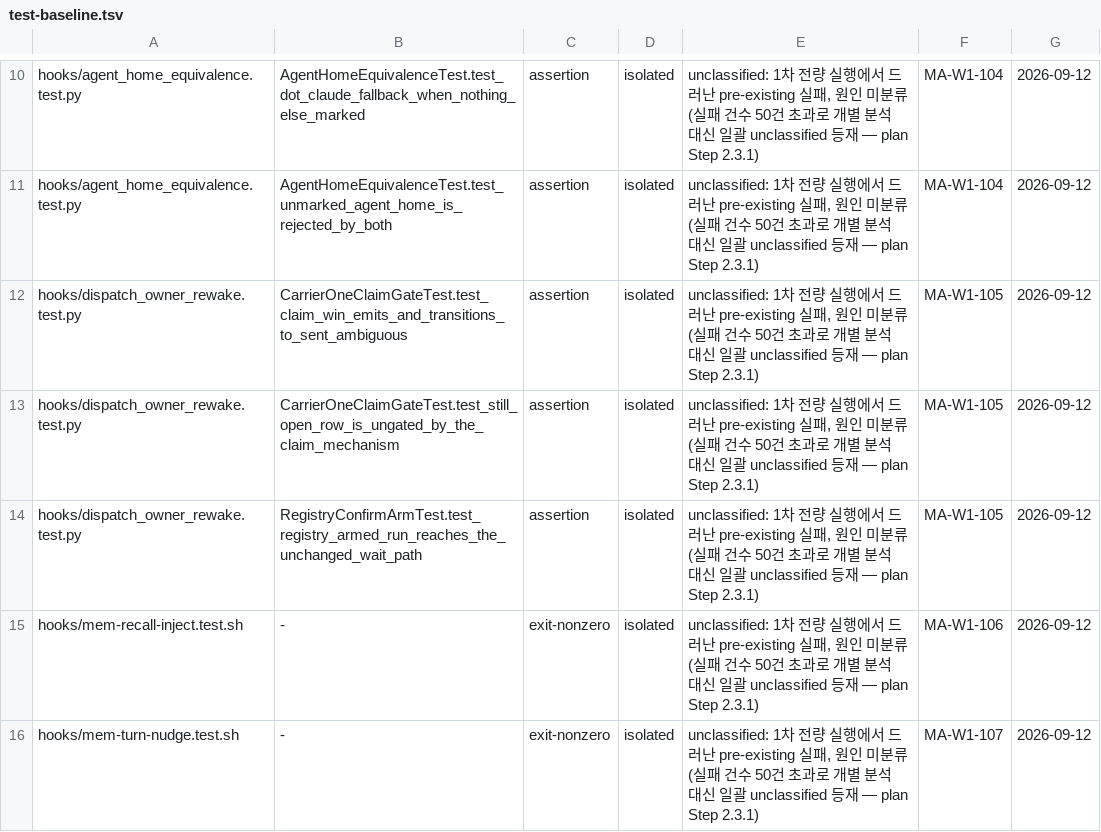
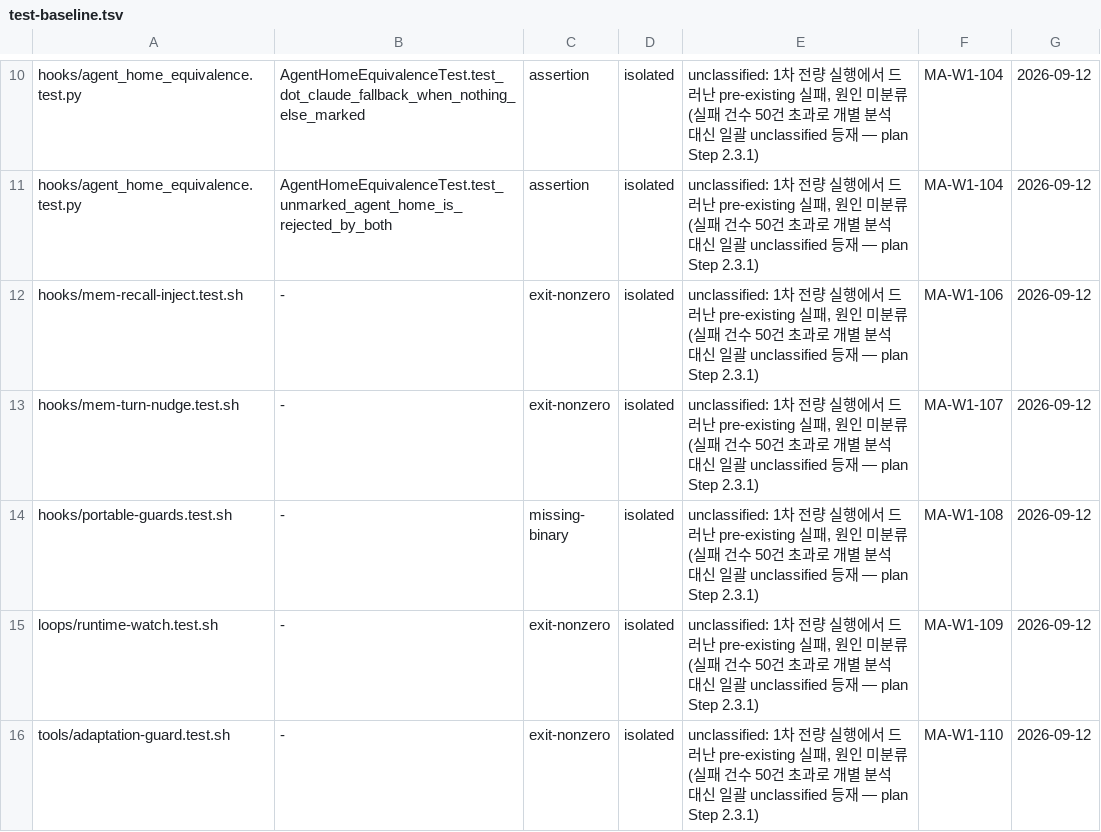
Before and after one commit to dmlguq456/hearting, a TSV file: tools/test-baseline.tsv, drawn as a sheet; only a part is shown, gaps mark what is left out; the shorter side is filled out with more unchanged rows.

Commit message:
test(dispatch): fix dispatch_owner_rewake.test.py under real isolation (C-3 Step 5.3)
Two ambient-environment dependencies, only one of which the plan
anticipated:

1. AGENT_DISPATCH_JOBS was the only patched env var; AGENT_HOME/HOME leaked
   through to whatever the invoking shell had. Harmless when that shell
   happens to be a real Hearting session (ambient AGENT_HOME points at a
   real checkout), which is exactly why this only surfaced under
   tools/run-tests.py's isolation.

2. Root-caused via bisection (not just "set AGENT_HOME to something"):
   main() checks `(agent_home() / "utilities" /
   "dispatch-attempt-ready.py").is_file()` before calling the (mocked)
   wait_for_attempt. Pointing AGENT_HOME at a fresh *empty* tempdir (an
   earlier attempt at this fix) still fails the same way ambient-unset
   does -- it has to resolve to a real checkout that actually carries that
   file. Fixed both setUp()s to pin AGENT_HOME at this repo checkout
   (MODULE_PATH.parents[1]) rather than a scratch directory.

Verified via `env -i PATH=$PATH python3 hooks/dispatch_owner_rewake.test.py`:
43/43 PASS (previously 3 failures under this exact isolation). Also
verified via the real runner (tools/run-tests.py --isolation=isolated):
PASS, zero live-state leak. Removed the now-stale MA-W1-105 known-fail
baseline rows for the 3 previously-failing tests -- the list only shrinks.

```diff
--- a/tools/test-baseline.tsv
+++ b/tools/test-baseline.tsv
@@ -11,5 +11,2 @@ hooks/agent_home_equivalence.test.py	AgentHomeEquivalenceTest.test_dot_claude_fa
 hooks/agent_home_equivalence.test.py	AgentHomeEquivalenceTest.test_unmarked_agent_home_is_rejected_by_both	assertion	isolated	unclassified: 1차 전량 실행에서 드러난 pre-existing 실패, 원인 미분류(실패 건수 50건 초과로 개별 분석 대신 일괄 unclassified 등재 — plan Step 2.3.1)	MA-W1-104	2026-09-12
-hooks/dispatch_owner_rewake.test.py	CarrierOneClaimGateTest.test_claim_win_emits_and_transitions_to_sent_ambiguous	assertion	isolated	unclassified: 1차 전량 실행에서 드러난 pre-existing 실패, 원인 미분류(실패 건수 50건 초과로 개별 분석 대신 일괄 unclassified 등재 — plan Step 2.3.1)	MA-W1-105	2026-09-12
-hooks/dispatch_owner_rewake.test.py	CarrierOneClaimGateTest.test_still_open_row_is_ungated_by_the_claim_mechanism	assertion	isolated	unclassified: 1차 전량 실행에서 드러난 pre-existing 실패, 원인 미분류(실패 건수 50건 초과로 개별 분석 대신 일괄 unclassified 등재 — plan Step 2.3.1)	MA-W1-105	2026-09-12
-hooks/dispatch_owner_rewake.test.py	RegistryConfirmArmTest.test_registry_armed_run_reaches_the_unchanged_wait_path	assertion	isolated	unclassified: 1차 전량 실행에서 드러난 pre-existing 실패, 원인 미분류(실패 건수 50건 초과로 개별 분석 대신 일괄 unclassified 등재 — plan Step 2.3.1)	MA-W1-105	2026-09-12
 hooks/mem-recall-inject.test.sh	-	exit-nonzero	isolated	unclassified: 1차 전량 실행에서 드러난 pre-existing 실패, 원인 미분류(실패 건수 50건 초과로 개별 분석 대신 일괄 unclassified 등재 — plan Step 2.3.1)	MA-W1-106	2026-09-12
```
Also changed, not shown: 1 other file.
